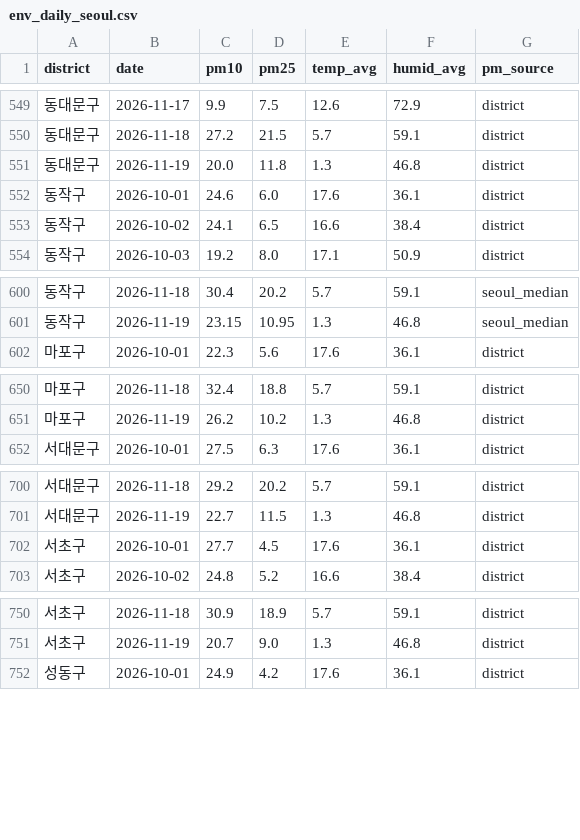
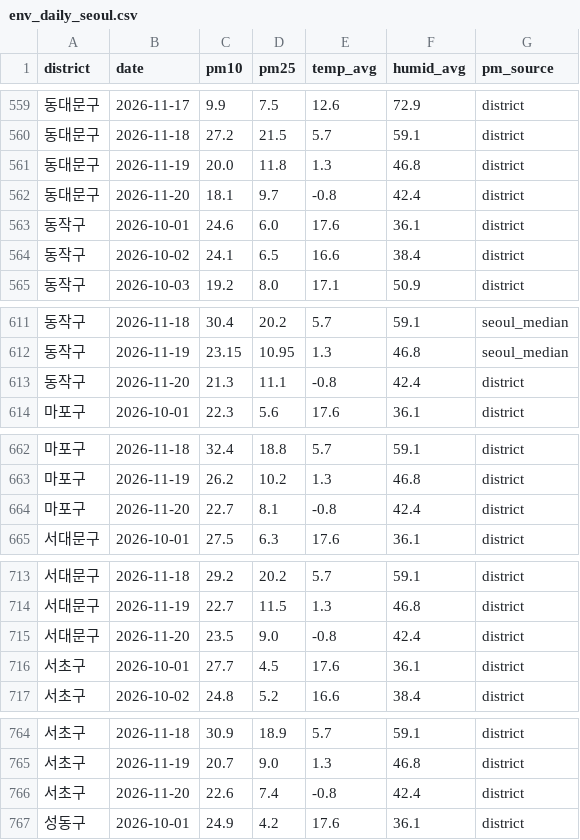
Before and after one commit to GHLee1016/Natssi, a CSV file: backend/app/env_daily_seoul.csv, drawn as a sheet; only a part is shown, gaps mark what is left out; the diff covers the shown part only; the diff names each change by its address in the sheet, - before the commit and + after, or states it on an @@ line.

```diff
--- a/backend/app/env_daily_seoul.csv
+++ b/backend/app/env_daily_seoul.csv
+row 562: 동대문구 | 2026-11-20 | 18.1 | 9.7 | -0.8 | 42.4 | district
+row 613: 동작구 | 2026-11-20 | 21.3 | 11.1 | -0.8 | 42.4 | district
+row 664: 마포구 | 2026-11-20 | 22.7 | 8.1 | -0.8 | 42.4 | district
+row 715: 서대문구 | 2026-11-20 | 23.5 | 9.0 | -0.8 | 42.4 | district
+row 766: 서초구 | 2026-11-20 | 22.6 | 7.4 | -0.8 | 42.4 | district
```
Also changed, not shown: 20 added rows elsewhere in this file, data_pipeline/data/env_daily_seoul.csv, 2 other files.
